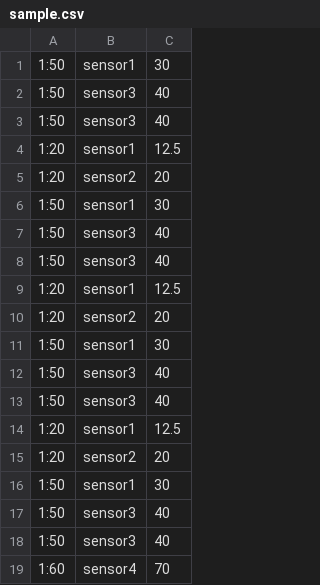
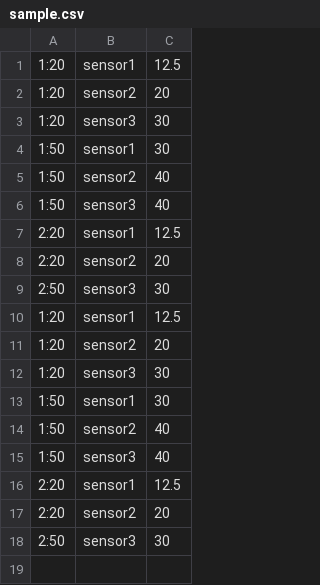
Before and after one commit to ShahJinali/FusionAlgorithm, a CSV file: sample.csv, drawn as a sheet.

```diff
--- a/sample.csv
+++ b/sample.csv
@@ -1,19 +1,18 @@
-1:50,sensor1,30
-1:50,sensor3,40
-1:50,sensor3,40
 1:20,sensor1,12.5
 1:20,sensor2,20
+1:20,sensor3,30
 1:50,sensor1,30
+1:50,sensor2,40
 1:50,sensor3,40
-1:50,sensor3,40
+2:20,sensor1,12.5
+2:20,sensor2,20
+2:50,sensor3,30
 1:20,sensor1,12.5
 1:20,sensor2,20
+1:20,sensor3,30
 1:50,sensor1,30
+1:50,sensor2,40
 1:50,sensor3,40
-1:50,sensor3,40
-1:20,sensor1,12.5
-1:20,sensor2,20
-1:50,sensor1,30
-1:50,sensor3,40
-1:50,sensor3,40
-1:60,sensor4,70
+2:20,sensor1,12.5
+2:20,sensor2,20
+2:50,sensor3,30
```
Also changed, not shown: 1 other file.
